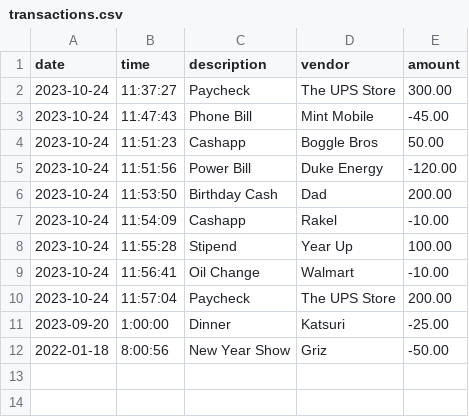
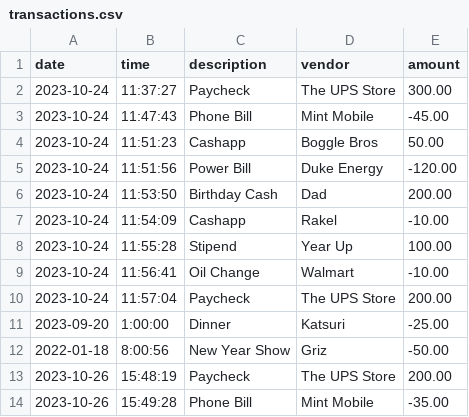
Before and after one commit to clancycooper/AccountingLedgerApp, a CSV file: src/main/resources/transactions.csv, drawn as a sheet; the diff names each change by its address in the sheet, - before the commit and + after, or states it on an @@ line.

Commit message:
fixed looping bugs in Reports Functions, updated formatting of String to toString, created ArrayList for sorting by most recently added statement

```diff
--- a/src/main/resources/transactions.csv
+++ b/src/main/resources/transactions.csv
+row 13: 2023-10-26 | 15:48:19 | Paycheck | The UPS Store | 200.00
+row 14: 2023-10-26 | 15:49:28 | Phone Bill | Mint Mobile | -35.00
```
Also changed, not shown: 4 other files.
